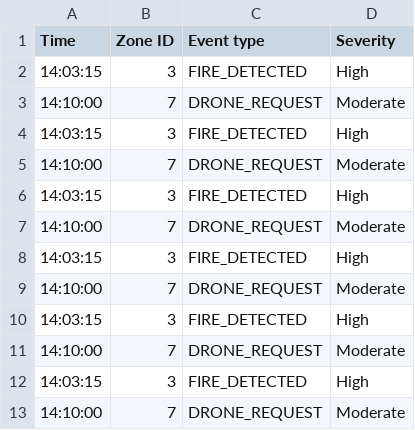
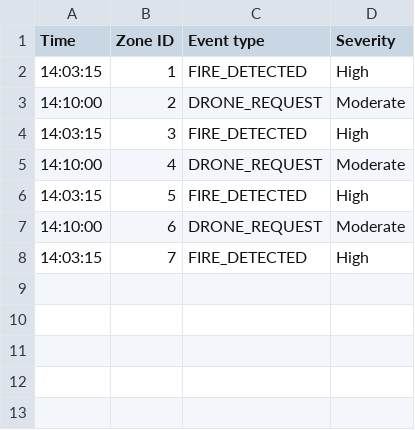
Before and after one commit to adamsaleh11/DroneSystem, a CSV file: src/resources/Sample_event_file.csv, drawn as a sheet.

```diff
--- a/src/resources/Sample_event_file.csv
+++ b/src/resources/Sample_event_file.csv
@@ -1,13 +1,8 @@
 Time,Zone ID,Event type,Severity
+14:03:15,1,FIRE_DETECTED,High
+14:10:00,2,DRONE_REQUEST,Moderate
 14:03:15,3,FIRE_DETECTED,High
-14:10:00,7,DRONE_REQUEST,Moderate
-14:03:15,3,FIRE_DETECTED,High
-14:10:00,7,DRONE_REQUEST,Moderate
-14:03:15,3,FIRE_DETECTED,High
-14:10:00,7,DRONE_REQUEST,Moderate
-14:03:15,3,FIRE_DETECTED,High
-14:10:00,7,DRONE_REQUEST,Moderate
-14:03:15,3,FIRE_DETECTED,High
-14:10:00,7,DRONE_REQUEST,Moderate
-14:03:15,3,FIRE_DETECTED,High
-14:10:00,7,DRONE_REQUEST,Moderate
+14:10:00,4,DRONE_REQUEST,Moderate
+14:03:15,5,FIRE_DETECTED,High
+14:10:00,6,DRONE_REQUEST,Moderate
+14:03:15,7,FIRE_DETECTED,High
```
Also changed, not shown: 8 other files.
